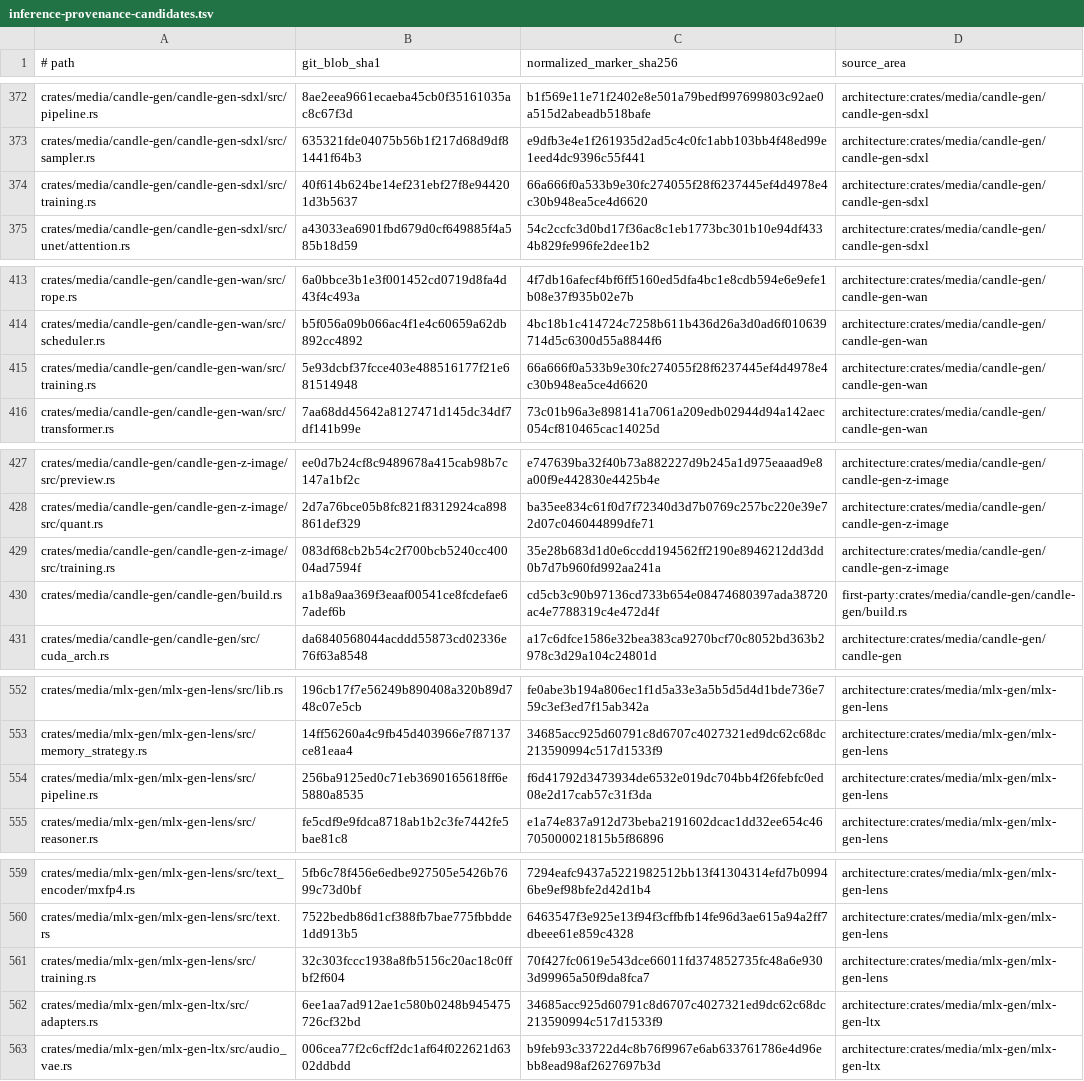
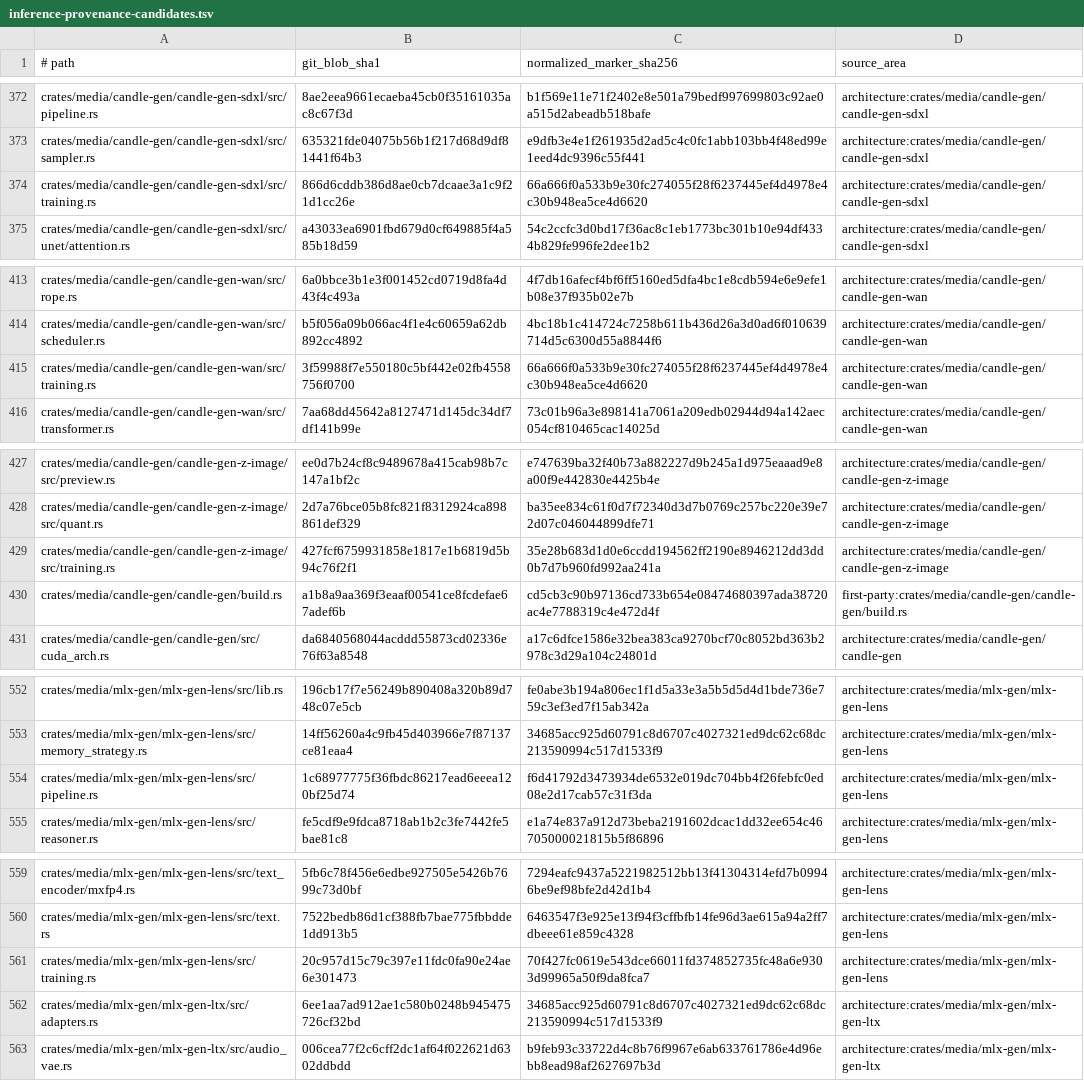
Before and after one commit to SceneWorks/SceneWorks, a TSV file: config/inference-provenance-candidates.tsv, drawn as a sheet; only a part is shown, gaps mark what is left out; the diff covers the shown part only.

```diff
--- a/config/inference-provenance-candidates.tsv
+++ b/config/inference-provenance-candidates.tsv
@@ -373,3 +373,3 @@ crates/media/candle-gen/candle-gen-sdxl/src/pipeline.rs	8ae2eea9661ecaeba45cb0f3
 crates/media/candle-gen/candle-gen-sdxl/src/sampler.rs	635321fde04075b56b1f217d68d9df81441f64b3	e9dfb3e4e1f261935d2ad5c4c0fc1abb103bb4f48ed99e1eed4dc9396c55f441	architecture:crates/media/candle-gen/candle-gen-sdxl
-crates/media/candle-gen/candle-gen-sdxl/src/training.rs	40f614b624be14ef231ebf27f8e944201d3b5637	66a666f0a533b9e30fc274055f28f6237445ef4d4978e4c30b948ea5ce4d6620	architecture:crates/media/candle-gen/candle-gen-sdxl
+crates/media/candle-gen/candle-gen-sdxl/src/training.rs	866d6cddb386d8ae0cb7dcaae3a1c9f21d1cc26e	66a666f0a533b9e30fc274055f28f6237445ef4d4978e4c30b948ea5ce4d6620	architecture:crates/media/candle-gen/candle-gen-sdxl
 crates/media/candle-gen/candle-gen-sdxl/src/unet/attention.rs	a43033ea6901fbd679d0cf649885f4a585b18d59	54c2ccfc3d0bd17f36ac8c1eb1773bc301b10e94df4334b829fe996fe2dee1b2	architecture:crates/media/candle-gen/candle-gen-sdxl
@@ -414,3 +414,3 @@ crates/media/candle-gen/candle-gen-wan/src/rope.rs	6a0bbce3b1e3f001452cd0719d8fa
 crates/media/candle-gen/candle-gen-wan/src/scheduler.rs	b5f056a09b066ac4f1e4c60659a62db892cc4892	4bc18b1c414724c7258b611b436d26a3d0ad6f010639714d5c6300d55a8844f6	architecture:crates/media/candle-gen/candle-gen-wan
-crates/media/candle-gen/candle-gen-wan/src/training.rs	5e93dcbf37fcce403e488516177f21e681514948	66a666f0a533b9e30fc274055f28f6237445ef4d4978e4c30b948ea5ce4d6620	architecture:crates/media/candle-gen/candle-gen-wan
+crates/media/candle-gen/candle-gen-wan/src/training.rs	3f59988f7e550180c5bf442e02fb4558756f0700	66a666f0a533b9e30fc274055f28f6237445ef4d4978e4c30b948ea5ce4d6620	architecture:crates/media/candle-gen/candle-gen-wan
 crates/media/candle-gen/candle-gen-wan/src/transformer.rs	7aa68dd45642a8127471d145dc34df7df141b99e	73c01b96a3e898141a7061a209edb02944d94a142aec054cf810465cac14025d	architecture:crates/media/candle-gen/candle-gen-wan
@@ -428,3 +428,3 @@ crates/media/candle-gen/candle-gen-z-image/src/preview.rs	ee0d7b24cf8c9489678a41
 crates/media/candle-gen/candle-gen-z-image/src/quant.rs	2d7a76bce05b8fc821f8312924ca898861def329	ba35ee834c61f0d7f72340d3d7b0769c257bc220e39e72d07c046044899dfe71	architecture:crates/media/candle-gen/candle-gen-z-image
-crates/media/candle-gen/candle-gen-z-image/src/training.rs	083df68cb2b54c2f700bcb5240cc40004ad7594f	35e28b683d1d0e6ccdd194562ff2190e8946212dd3dd0b7d7b960fd992aa241a	architecture:crates/media/candle-gen/candle-gen-z-image
+crates/media/candle-gen/candle-gen-z-image/src/training.rs	427fcf6759931858e1817e1b6819d5b94c76f2f1	35e28b683d1d0e6ccdd194562ff2190e8946212dd3dd0b7d7b960fd992aa241a	architecture:crates/media/candle-gen/candle-gen-z-image
 crates/media/candle-gen/candle-gen/build.rs	a1b8a9aa369f3eaaf00541ce8fcdefae67adef6b	cd5cb3c90b97136cd733b654e08474680397ada38720ac4e7788319c4e472d4f	first-party:crates/media/candle-gen/candle-gen/build.rs
@@ -553,3 +553,3 @@ crates/media/mlx-gen/mlx-gen-lens/src/lib.rs	196cb17f7e56249b890408a320b89d748c0
 crates/media/mlx-gen/mlx-gen-lens/src/memory_strategy.rs	14ff56260a4c9fb45d403966e7f87137ce81eaa4	34685acc925d60791c8d6707c4027321ed9dc62c68dc213590994c517d1533f9	architecture:crates/media/mlx-gen/mlx-gen-lens
-crates/media/mlx-gen/mlx-gen-lens/src/pipeline.rs	256ba9125ed0c71eb3690165618ff6e5880a8535	f6d41792d3473934de6532e019dc704bb4f26febfc0ed08e2d17cab57c31f3da	architecture:crates/media/mlx-gen/mlx-gen-lens
+crates/media/mlx-gen/mlx-gen-lens/src/pipeline.rs	1c68977775f36fbdc86217ead6eeea120bf25d74	f6d41792d3473934de6532e019dc704bb4f26febfc0ed08e2d17cab57c31f3da	architecture:crates/media/mlx-gen/mlx-gen-lens
 crates/media/mlx-gen/mlx-gen-lens/src/reasoner.rs	fe5cdf9e9fdca8718ab1b2c3fe7442fe5bae81c8	e1a74e837a912d73beba2191602dcac1dd32ee654c46705000021815b5f86896	architecture:crates/media/mlx-gen/mlx-gen-lens
@@ -560,3 +560,3 @@ crates/media/mlx-gen/mlx-gen-lens/src/text_encoder/mxfp4.rs	5fb6c78f456e6edbe927
 crates/media/mlx-gen/mlx-gen-lens/src/text.rs	7522bedb86d1cf388fb7bae775fbbdde1dd913b5	6463547f3e925e13f94f3cffbfb14fe96d3ae615a94a2ff7dbeee61e859c4328	architecture:crates/media/mlx-gen/mlx-gen-lens
-crates/media/mlx-gen/mlx-gen-lens/src/training.rs	32c303fccc1938a8fb5156c20ac18c0ffbf2f604	70f427fc0619e543dce66011fd374852735fc48a6e9303d99965a50f9da8fca7	architecture:crates/media/mlx-gen/mlx-gen-lens
+crates/media/mlx-gen/mlx-gen-lens/src/training.rs	20c957d15c79c397e11fdc0fa90e24ae6e301473	70f427fc0619e543dce66011fd374852735fc48a6e9303d99965a50f9da8fca7	architecture:crates/media/mlx-gen/mlx-gen-lens
 crates/media/mlx-gen/mlx-gen-ltx/src/adapters.rs	6ee1aa7ad912ae1c580b0248b945475726cf32bd	34685acc925d60791c8d6707c4027321ed9dc62c68dc213590994c517d1533f9	architecture:crates/media/mlx-gen/mlx-gen-ltx
```
Also changed, not shown: 24 edited cells elsewhere in this file, 9 other files.
